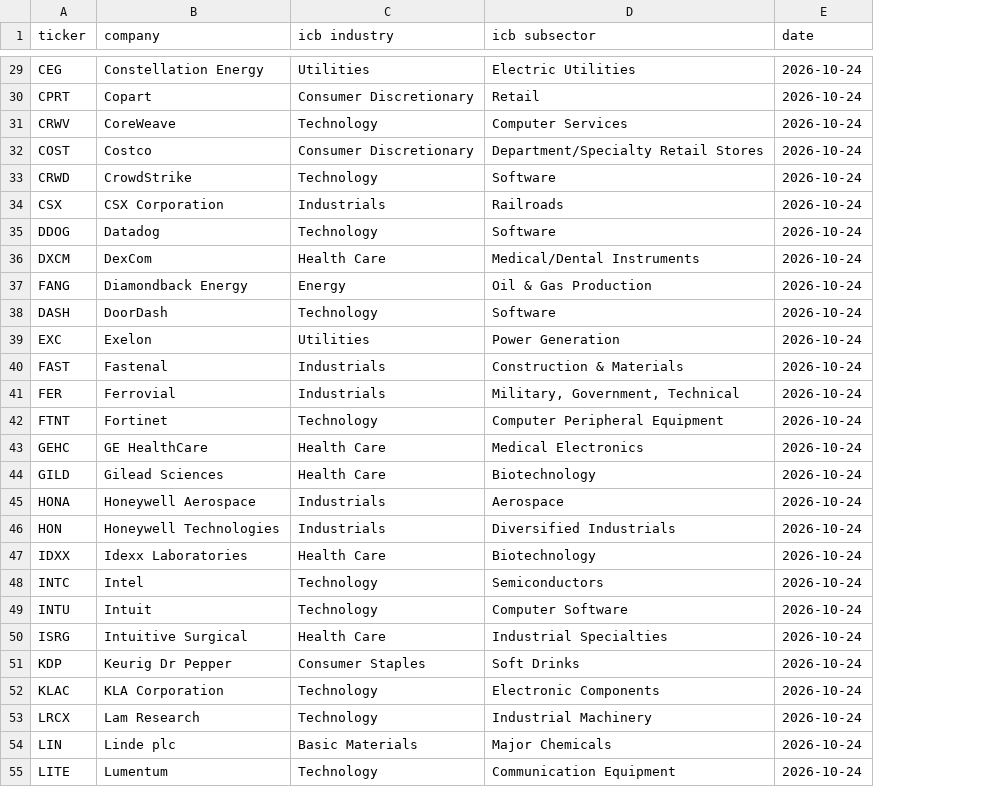
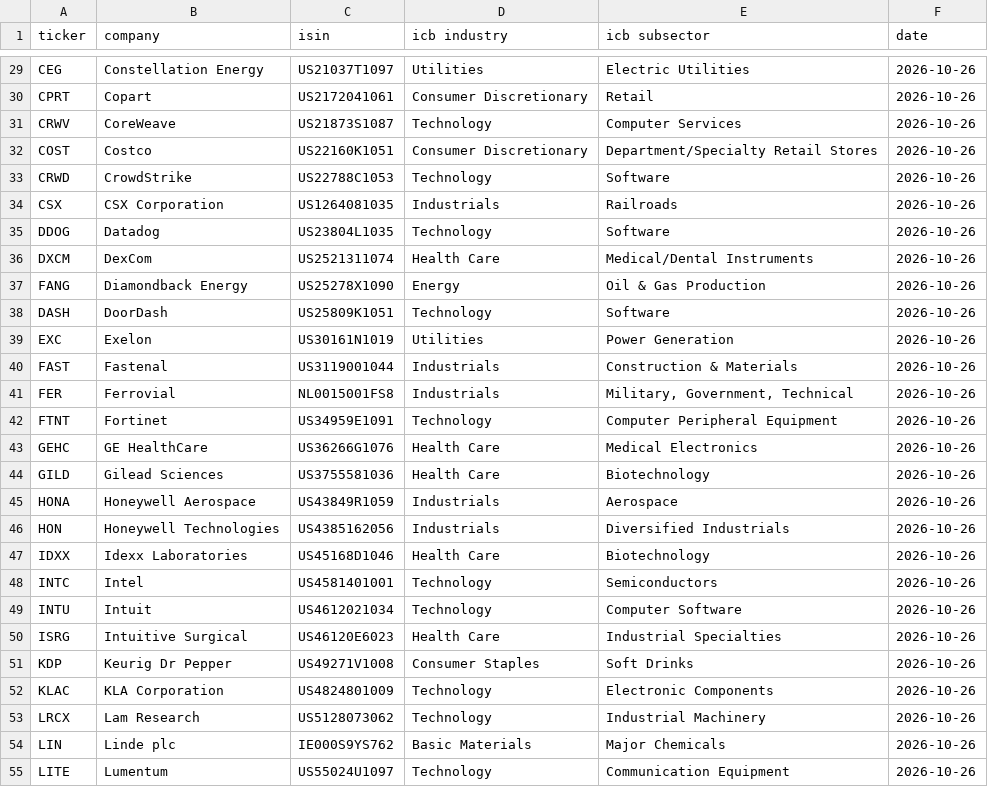
Before and after one commit to chinobing/historical_nasdaq100_constituents, a CSV file: nasdaq100_constituents.csv, drawn as a sheet; only a part is shown, gaps mark what is left out; addresses are those after the commit; the diff covers the shown part only; the diff names each change by its address in the sheet, - before the commit and + after, or states it on an @@ line.

```diff
--- a/nasdaq100_constituents.csv
+++ b/nasdaq100_constituents.csv
+column C (isin), rows 29-55: US21037T1097 | US2172041061 | US21873S1087 | US22160K1051 | US22788C1053 | US1264081035 | US23804L1035 | US2521311074 | US25278X1090 | US25809K1051 | US30161N1019 | US3119001044 | NL0015001FS8 | US34959E1091 | US36266G1076 | US3755581036 | US43849R1059 | US4385162056 | US45168D1046 | US4581401001 | US4612021034 | US46120E6023 | US49271V1008 | US4824801009 | US5128073062 | IE000S9YS762 | US55024U1097
-F29:F55 (date): 2026-10-24
+F29:F55 (date): 2026-10-26
```
Also changed, not shown: 74 edited cells elsewhere in this file, nasdaq_100_historical_components.csv, 1 other file.
